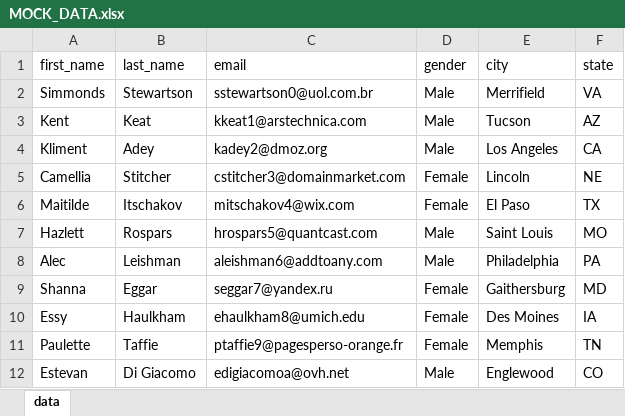
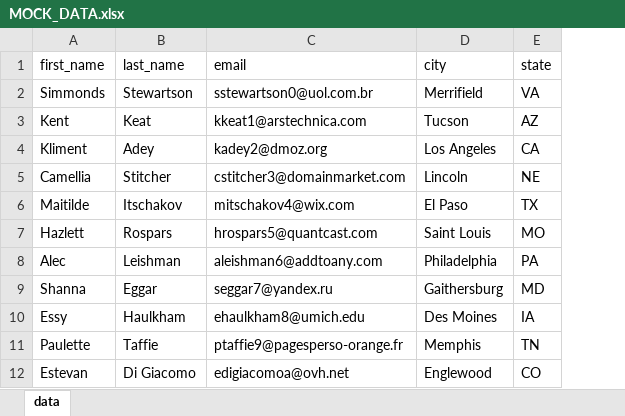
Before and after one commit to contic5/excel-data-entry-test, an Excel workbook: public/MOCK_DATA.xlsx, sheet data, drawn as a sheet; only a part is shown; values as stored, in another font and other column widths than the file's, no borders; the diff names each change by its address in the sheet, - before the commit and + after, or states it on an @@ line.

```diff
--- a/public/MOCK_DATA.xlsx (sheet data)
+++ b/public/MOCK_DATA.xlsx (sheet data)
-column D (gender), rows 2-12: Male | Male | Male | Female | Female | Male | Male | Female | Female | Female | Male
```
Also changed, not shown: 4 other files.
